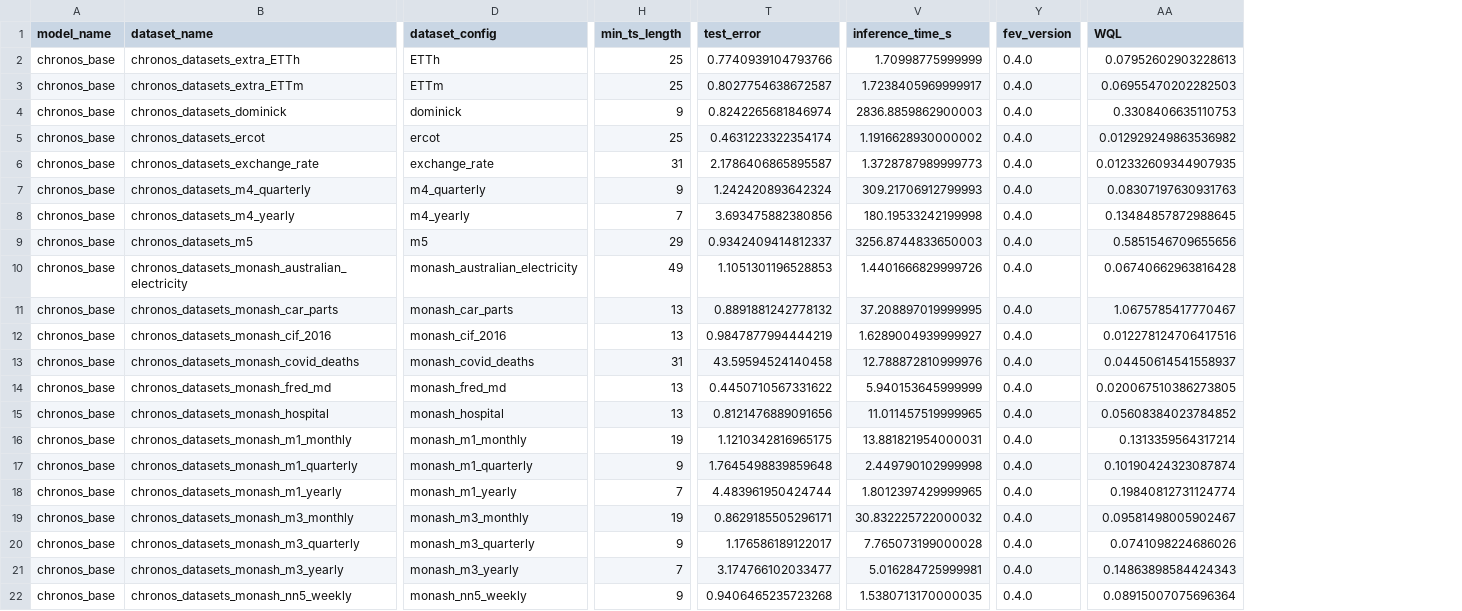
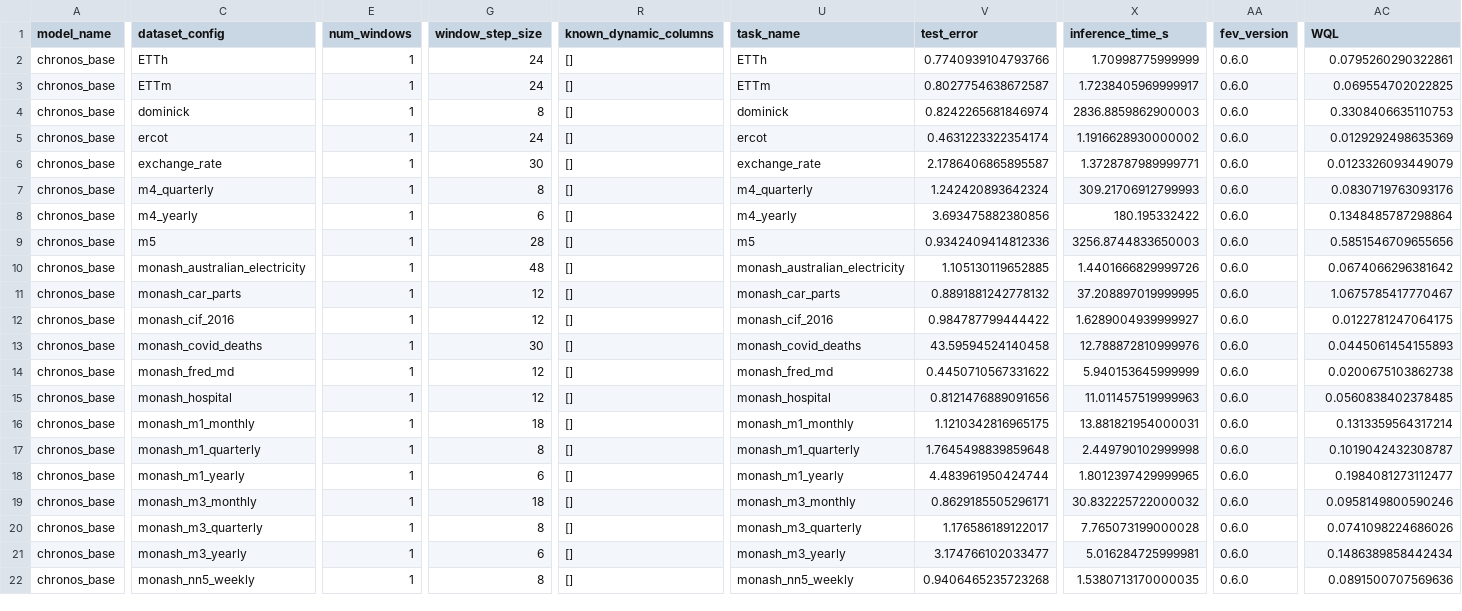
Before and after one commit to autogluon/fev, a CSV file: benchmarks/chronos_zeroshot/results/chronos_base.csv, drawn as a sheet; only a part is shown, gaps mark what is left out; removed rows and columns are numbered as before the commit, all else as after; the diff covers the shown part only; the diff names each change by its address in the sheet, - before the commit and + after, or states it on an @@ line.

```diff
--- a/benchmarks/chronos_zeroshot/results/chronos_base.csv
+++ b/benchmarks/chronos_zeroshot/results/chronos_base.csv
-column B (dataset_name), rows 2-22: chronos_datasets_extra_ETTh | chronos_datasets_extra_ETTm | chronos_datasets_dominick | chronos_datasets_ercot | chronos_datasets_exchange_rate | chronos_datasets_m4_quarterly | chronos_datasets_m4_yearly | chronos_datasets_m5 | chronos_datasets_monash_australian_electricity | chronos_datasets_monash_car_parts | chronos_datasets_monash_cif_2016 | chronos_datasets_monash_covid_deaths | chronos_datasets_monash_fred_md | chronos_datasets_monash_hospital | chronos_datasets_monash_m1_monthly | chronos_datasets_monash_m1_quarterly | chronos_datasets_monash_m1_yearly | chronos_datasets_monash_m3_monthly | chronos_datasets_monash_m3_quarterly | chronos_datasets_monash_m3_yearly | chronos_datasets_monash_nn5_weekly
+column E (num_windows), rows 2-22: all 1
+column G (window_step_size), rows 2-22: 24 | 24 | 8 | 24 | 30 | 8 | 6 | 28 | 48 | 12 | 12 | 30 | 12 | 12 | 18 | 8 | 6 | 18 | 8 | 6 | 8
-column H (min_ts_length), rows 2-22: 25 | 25 | 9 | 25 | 31 | 9 | 7 | 29 | 49 | 13 | 13 | 31 | 13 | 13 | 19 | 9 | 7 | 19 | 9 | 7 | 9
+column R (known_dynamic_columns), rows 2-22: all []
+column U (task_name), rows 2-22: ETTh | ETTm | dominick | ercot | exchange_rate | m4_quarterly | m4_yearly | m5 | monash_australian_electricity | monash_car_parts | monash_cif_2016 | monash_covid_deaths | monash_fred_md | monash_hospital | monash_m1_monthly | monash_m1_quarterly | monash_m1_yearly | monash_m3_monthly | monash_m3_quarterly | monash_m3_yearly | monash_nn5_weekly
-AA2:AA22 (fev_version): 0.4.0
+AA2:AA22 (fev_version): 0.6.0
-AC2 (WQL): 0.07952602903228613
+AC2 (WQL): 0.0795260290322861
-AC3 (WQL): 0.06955470202282503
+AC3 (WQL): 0.069554702022825
-AC5 (WQL): 0.012929249863536982
+AC5 (WQL): 0.0129292498635369
-X6 (inference_time_s): 1.3728787989999773
+X6 (inference_time_s): 1.3728787989999771
-AC6 (WQL): 0.012332609344907935
+AC6 (WQL): 0.0123326093449079
-AC7 (WQL): 0.08307197630931763
+AC7 (WQL): 0.0830719763093176
-X8 (inference_time_s): 180.19533242199998
+X8 (inference_time_s): 180.195332422
-AC8 (WQL): 0.13484857872988645
+AC8 (WQL): 0.1348485787298864
-V9 (test_error): 0.9342409414812337
+V9 (test_error): 0.9342409414812336
-V10 (test_error): 1.1051301196528853
+V10 (test_error): 1.105130119652885
-AC10 (WQL): 0.06740662963816428
+AC10 (WQL): 0.0674066296381642
-V12 (test_error): 0.9847877994444219
+V12 (test_error): 0.984787799444422
-AC12 (WQL): 0.012278124706417516
+AC12 (WQL): 0.0122781247064175
-AC13 (WQL): 0.04450614541558937
+AC13 (WQL): 0.0445061454155893
-AC14 (WQL): 0.020067510386273805
+AC14 (WQL): 0.0200675103862738
-X15 (inference_time_s): 11.011457519999965
+X15 (inference_time_s): 11.011457519999963
-AC15 (WQL): 0.05608384023784852
+AC15 (WQL): 0.0560838402378485
-AC17 (WQL): 0.10190424323087874
+AC17 (WQL): 0.1019042432308787
-AC18 (WQL): 0.19840812731124774
+AC18 (WQL): 0.1984081273112477
-AC19 (WQL): 0.09581498005902467
+AC19 (WQL): 0.0958149800590246
-AC21 (WQL): 0.14863898584424343
+AC21 (WQL): 0.1486389858442434
-AC22 (WQL): 0.08915007075696364
+AC22 (WQL): 0.0891500707569636
```
Also changed, not shown: 23 edited cells elsewhere in this file, benchmarks/chronos_zeroshot/results/auto_arima.csv, benchmarks/chronos_zeroshot/results/chronos_bolt_base.csv, 29 other files.
